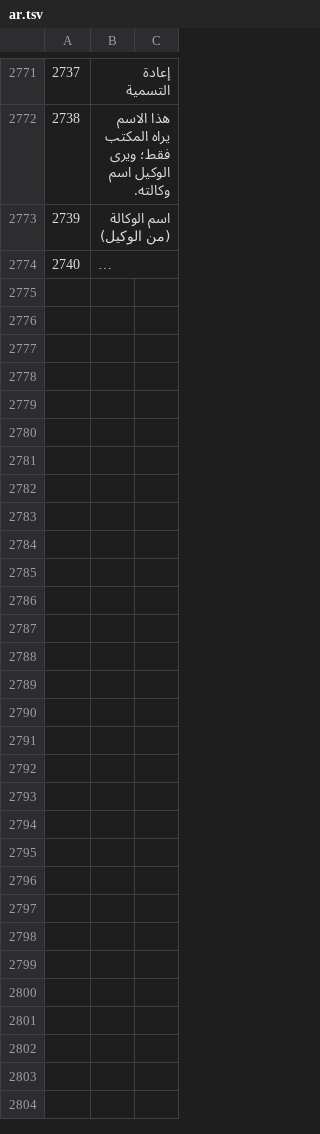
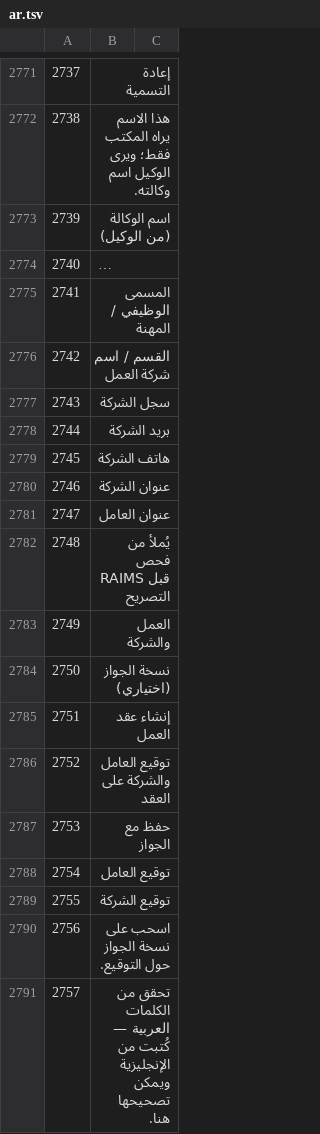
Before and after one commit to sjn6t9/migV33, a TSV file: i18n/ar.tsv, drawn as a sheet; only a part is shown, gaps mark what is left out; long unchanged cells end in …; the diff names each change by its address in the sheet, - before the commit and + after, or states it on an @@ line.

```diff
--- a/i18n/ar.tsv
+++ b/i18n/ar.tsv
+row 2775: 2741 | المسمى الوظيفي / المهنة
+row 2776: 2742 | القسم / اسم شركة العمل
+row 2777: 2743 | سجل الشركة
+row 2778: 2744 | بريد الشركة
+row 2779: 2745 | هاتف الشركة
+row 2780: 2746 | عنوان الشركة
+row 2781: 2747 | عنوان العامل
+row 2782: 2748 | يُملأ من فحص RAIMS قبل التصريح
+row 2783: 2749 | العمل والشركة
+row 2784: 2750 | نسخة الجواز (اختياري)
+row 2785: 2751 | إنشاء عقد العمل
+row 2786: 2752 | توقيع العامل والشركة على العقد
+row 2787: 2753 | حفظ مع الجواز
+row 2788: 2754 | توقيع العامل
+row 2789: 2755 | توقيع الشركة
+row 2790: 2756 | اسحب على نسخة الجواز حول التوقيع.
+row 2791: 2757 | تحقق من الكلمات العربية — كُتبت من الإنجليزية ويمكن تصحيحها هنا.
```
Also changed, not shown: i18n/bn.tsv, i18n/hi.tsv, 20 other files.
